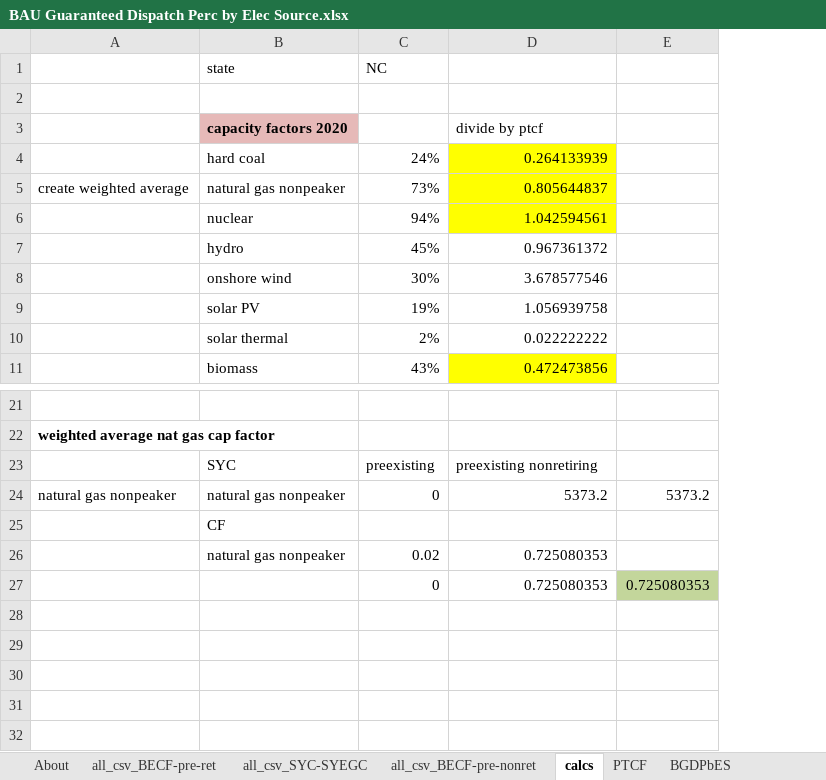
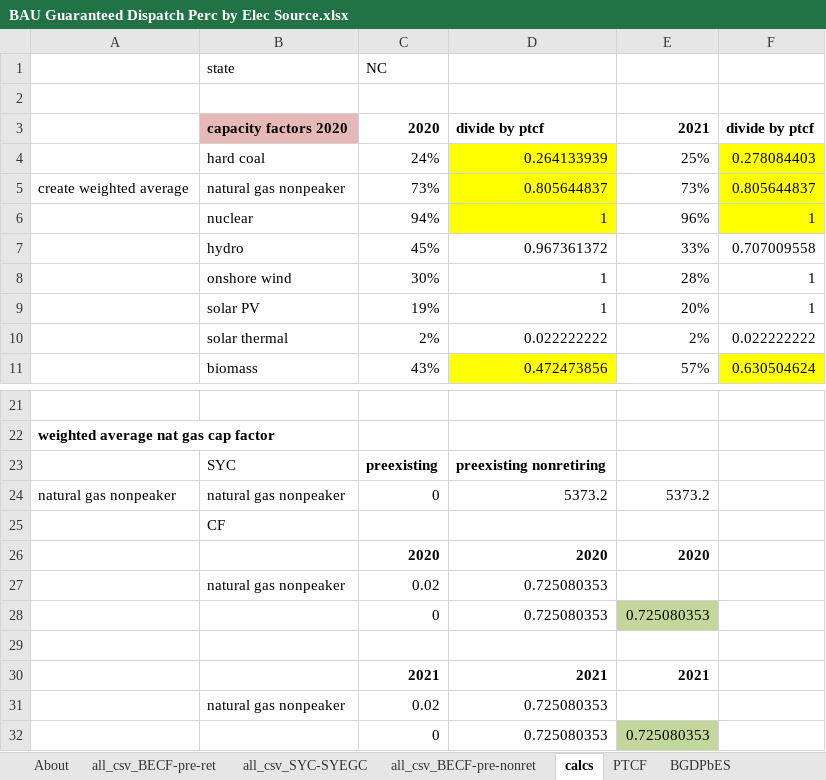
Before and after one commit to EnergyInnovation/eps-northcarolina, an Excel workbook: InputData/elec/BGDPbES/BAU Guaranteed Dispatch Perc by Elec Source.xlsx, sheet calcs, drawn as a sheet; only a part is shown, gaps mark what is left out; values as stored, in another font and other column widths than the file's, no borders; removed rows and columns are numbered as before the commit, all else as after; the diff names each change by its address in the sheet, - before the commit and + after, or states it on an @@ line.

```diff
--- a/InputData/elec/BGDPbES/BAU Guaranteed Dispatch Perc by Elec Source.xlsx (sheet calcs)
+++ b/InputData/elec/BGDPbES/BAU Guaranteed Dispatch Perc by Elec Source.xlsx (sheet calcs)
-column E, rows 24-27: 5373.2 |  |  | 0.725080353
+column E, rows 3-11: 2021 | 25% | 73% | 96% | 33% | 28% | 20% | 2% | 57%; row 24: 5373.2; row 28: 0.725080353
+column F, rows 3-11: divide by ptcf | 0.278084403 | 0.805644837 | 1 | 0.707009558 | 1 | 1 | 0.022222222 | 0.630504624
-C3: (empty)
+C3: 2020
-D3 bold: off
+D3 bold: on
-D6: 1.042594561
+D6: 1
-D8: 3.678577546
+D8: 1
-D9: 1.056939758
+D9: 1
-C23:D23 bold: off
+C23:D23 bold: on
+row 26:  |  | 2020 | 2020 | 2020
+row 29: (empty)
+row 30:  |  | 2021 | 2021 | 2021
+row 31:  | natural gas nonpeaker | 0.02 | 0.725080353
+row 32:  |  | 0 | 0.725080353 | 0.725080353
```
Also changed, not shown: sheet all_csv_BECF-pre-ret, sheet BGDPbES, sheet About, formulas that keep their value, 4 other files.
